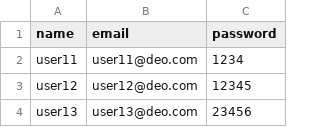
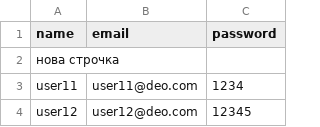
Before and after one commit to galexpert/test1, a CSV file: data.csv, drawn as a sheet; only a part is shown; the shorter side is filled out with more unchanged rows; the diff names each change by its address in the sheet, - before the commit and + after, or states it on an @@ line.

Commit message:
2 коммит

```diff
--- a/data.csv
+++ b/data.csv
+row 2: нова строчка
```
